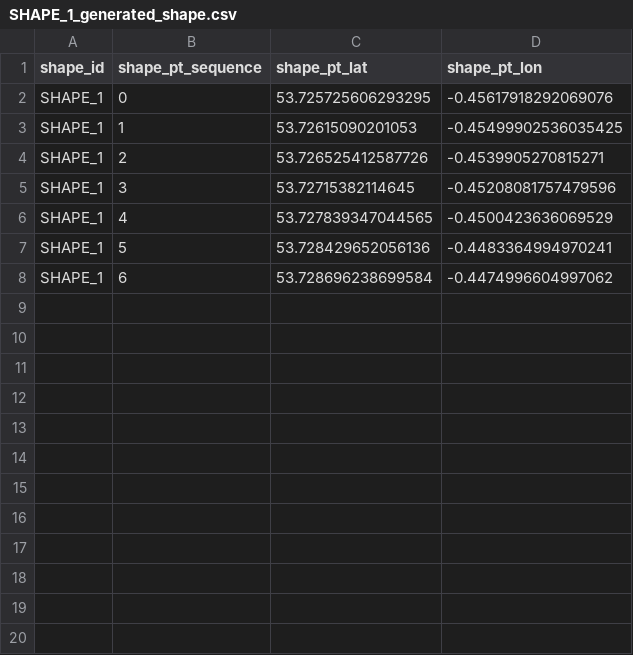
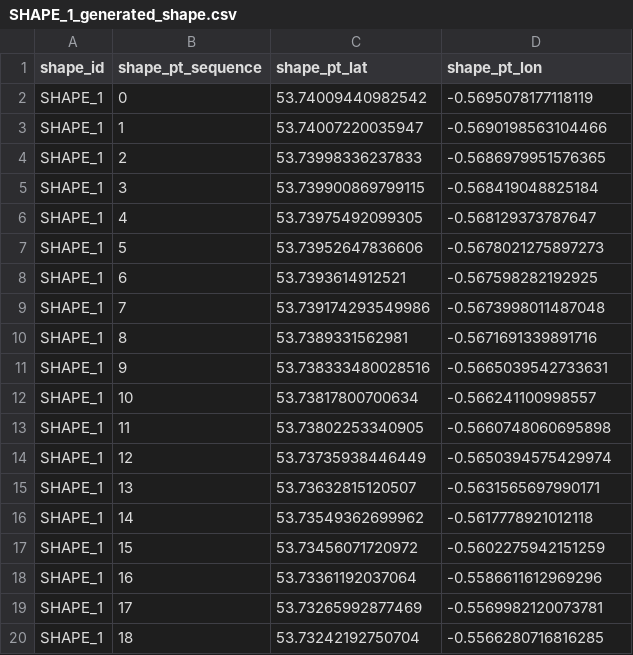
Before and after one commit to ibroadwell/honoursstageproject, a CSV file: created_route_data/SHAPE_1_generated_shape.csv, drawn as a sheet; only a part is shown; the diff covers the shown part only.

Commit message:
added shape id to custom route output of stops of linkage, adapted folium generation from early in the project to work with new data structure for custom routes

```diff
--- a/created_route_data/SHAPE_1_generated_shape.csv
+++ b/created_route_data/SHAPE_1_generated_shape.csv
@@ -1,8 +1,20 @@
 shape_id,shape_pt_sequence,shape_pt_lat,shape_pt_lon
-SHAPE_1,0,53.725725606293295,-0.45617918292069076
-SHAPE_1,1,53.72615090201053,-0.45499902536035425
-SHAPE_1,2,53.726525412587726,-0.4539905270815271
-SHAPE_1,3,53.72715382114645,-0.45208081757479596
-SHAPE_1,4,53.727839347044565,-0.4500423636069529
-SHAPE_1,5,53.728429652056136,-0.4483364994970241
-SHAPE_1,6,53.728696238699584,-0.4474996604997062
+SHAPE_1,0,53.74009440982542,-0.5695078177118119
+SHAPE_1,1,53.74007220035947,-0.5690198563104466
+SHAPE_1,2,53.73998336237833,-0.5686979951576365
+SHAPE_1,3,53.739900869799115,-0.568419048825184
+SHAPE_1,4,53.73975492099305,-0.568129373787647
+SHAPE_1,5,53.73952647836606,-0.5678021275897273
+SHAPE_1,6,53.7393614912521,-0.567598282192925
+SHAPE_1,7,53.739174293549986,-0.5673998011487048
+SHAPE_1,8,53.7389331562981,-0.5671691339891716
+SHAPE_1,9,53.738333480028516,-0.5665039542733631
+SHAPE_1,10,53.73817800700634,-0.566241100998557
+SHAPE_1,11,53.73802253340905,-0.5660748060695898
+SHAPE_1,12,53.73735938446449,-0.5650394575429974
+SHAPE_1,13,53.73632815120507,-0.5631565697990171
+SHAPE_1,14,53.73549362699962,-0.5617778921012118
+SHAPE_1,15,53.73456071720972,-0.5602275942151259
+SHAPE_1,16,53.73361192037064,-0.5586611612969296
+SHAPE_1,17,53.73265992877469,-0.5569982120073781
+SHAPE_1,18,53.73242192750704,-0.5566280716816285
```
Also changed, not shown: 31 added rows elsewhere in this file, created_route_data/SHAPE_1_enriched_stops.csv, 6 other files.
